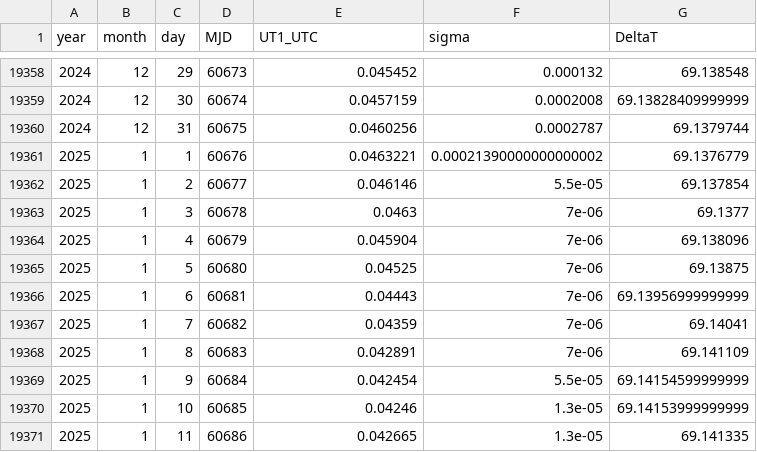
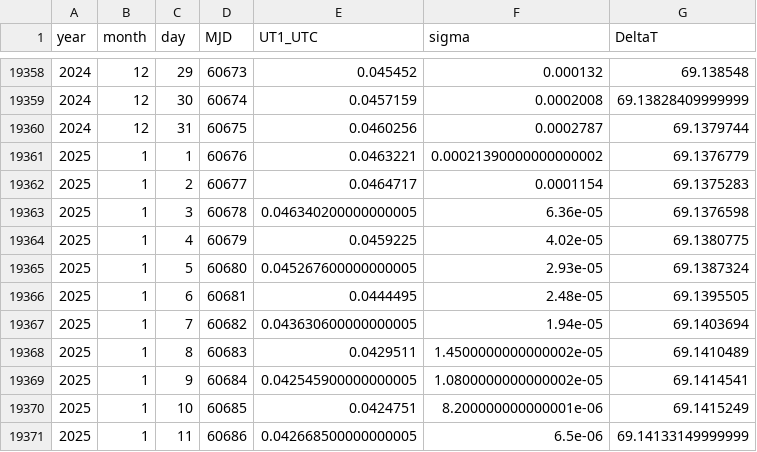
Before and after one commit to ytliu0/DeltaT, a CSV file: DeltaT_IERS.csv, drawn as a sheet; only a part is shown, gaps mark what is left out; the diff covers the shown part only.

Commit message:
updated the IERS data

```diff
--- a/DeltaT_IERS.csv
+++ b/DeltaT_IERS.csv
@@ -19361,11 +19361,11 @@ year,month,day,MJD,UT1_UTC,sigma,DeltaT
 2025,1,1,60676,0.0463221,0.00021390000000000002,69.1376779
-2025,1,2,60677,0.046146,5.5e-05,69.137854
-2025,1,3,60678,0.0463,7e-06,69.1377
-2025,1,4,60679,0.045904,7e-06,69.138096
-2025,1,5,60680,0.04525,7e-06,69.13875
-2025,1,6,60681,0.04443,7e-06,69.13956999999999
-2025,1,7,60682,0.04359,7e-06,69.14041
-2025,1,8,60683,0.042891,7e-06,69.141109
-2025,1,9,60684,0.042454,5.5e-05,69.14154599999999
-2025,1,10,60685,0.04246,1.3e-05,69.14153999999999
-2025,1,11,60686,0.042665,1.3e-05,69.141335
+2025,1,2,60677,0.0464717,0.0001154,69.1375283
+2025,1,3,60678,0.046340200000000005,6.36e-05,69.1376598
+2025,1,4,60679,0.0459225,4.02e-05,69.1380775
+2025,1,5,60680,0.045267600000000005,2.93e-05,69.1387324
+2025,1,6,60681,0.0444495,2.48e-05,69.1395505
+2025,1,7,60682,0.043630600000000005,1.94e-05,69.1403694
+2025,1,8,60683,0.0429511,1.4500000000000002e-05,69.1410489
+2025,1,9,60684,0.042545900000000005,1.0800000000000002e-05,69.1414541
+2025,1,10,60685,0.0424751,8.200000000000001e-06,69.1415249
+2025,1,11,60686,0.042668500000000005,6.5e-06,69.14133149999999
```
Also changed, not shown: 2 added rows and 57 edited cells elsewhere in this file, 1 other file.
